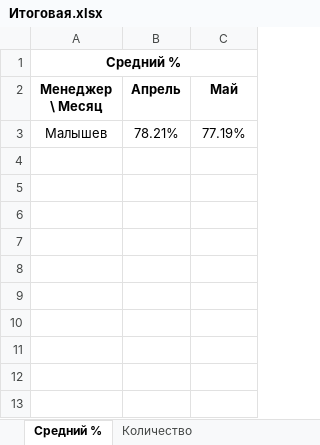
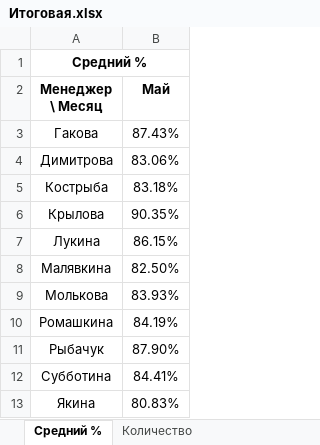
Before and after one commit to alexeystarodubtsev/ProcessingCheckListsForWss, an Excel workbook: ProcessingCheckListWss/bin/Debug/Result/Итоговая.xlsx, sheet Средний %, drawn as a sheet; values as stored, in another font and other column widths than the file's, no borders; removed rows and columns are numbered as before the commit, all else as after; the diff names each change by its address in the sheet, - before the commit and + after, or states it on an @@ line.

```diff
--- a/ProcessingCheckListWss/bin/Debug/Result/Итоговая.xlsx (sheet Средний %)
+++ b/ProcessingCheckListWss/bin/Debug/Result/Итоговая.xlsx (sheet Средний %)
-column B (Апрель), empty
-row 3: Малышев | 78.21% | 77.19%
+row 3: Гакова | 87.43%
+row 4: Димитрова | 83.06%
+row 5: Кострыба | 83.18%
+row 6: Крылова | 90.35%
+row 7: Лукина | 86.15%
+row 8: Малявкина | 82.50%
+row 9: Молькова | 83.93%
+row 10: Ромашкина | 84.19%
+row 11: Рыбачук | 87.90%
+row 12: Субботина | 84.41%
+row 13: Якина | 80.83%
```
Also changed, not shown: sheet Количество, sheet Плохо выполняемые пункты, sheet Продолжительность, ProcessingCheckListWss/bin/Debug/Result/Еженедельная статистика.xlsx, ProcessingCheckListWss/bin/Debug/Result/По этапам.xlsx, 34 other files.
